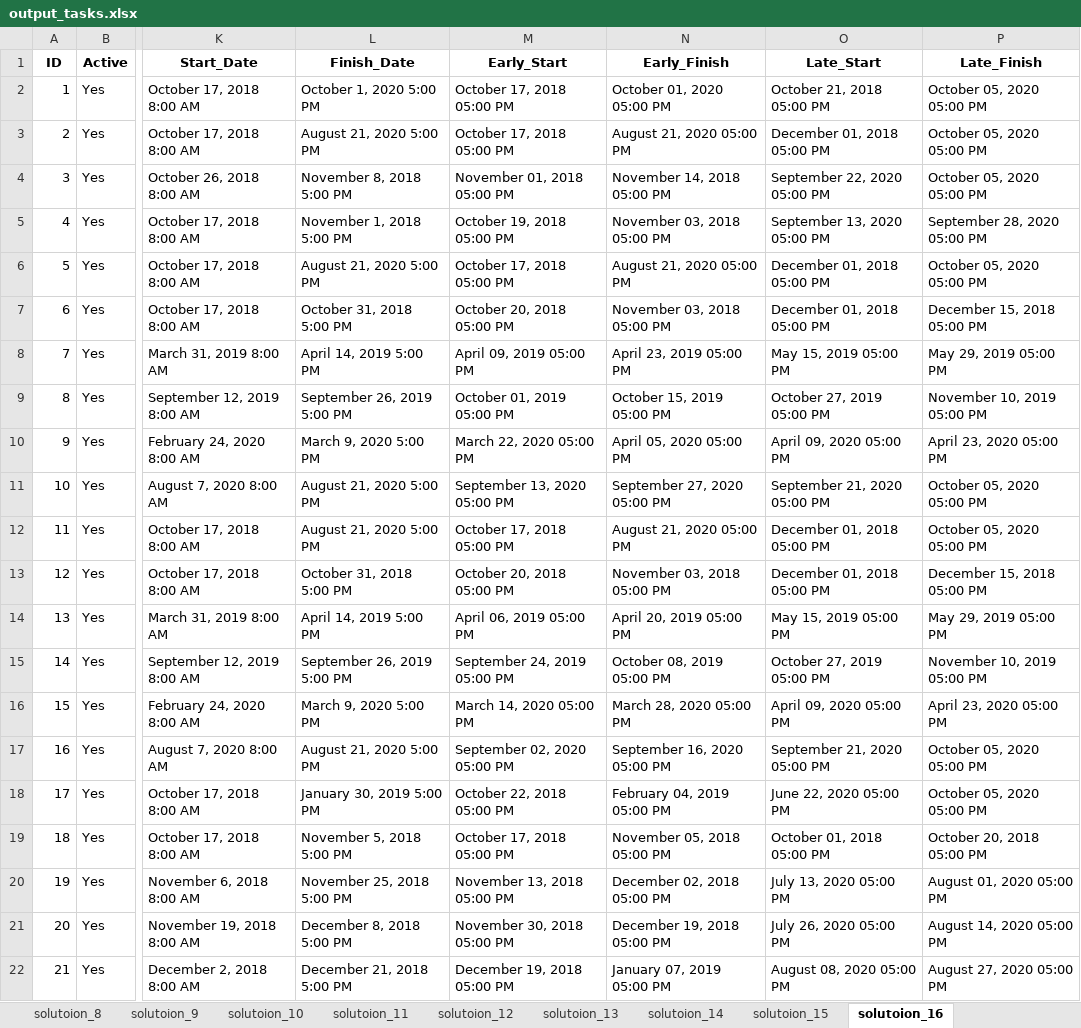
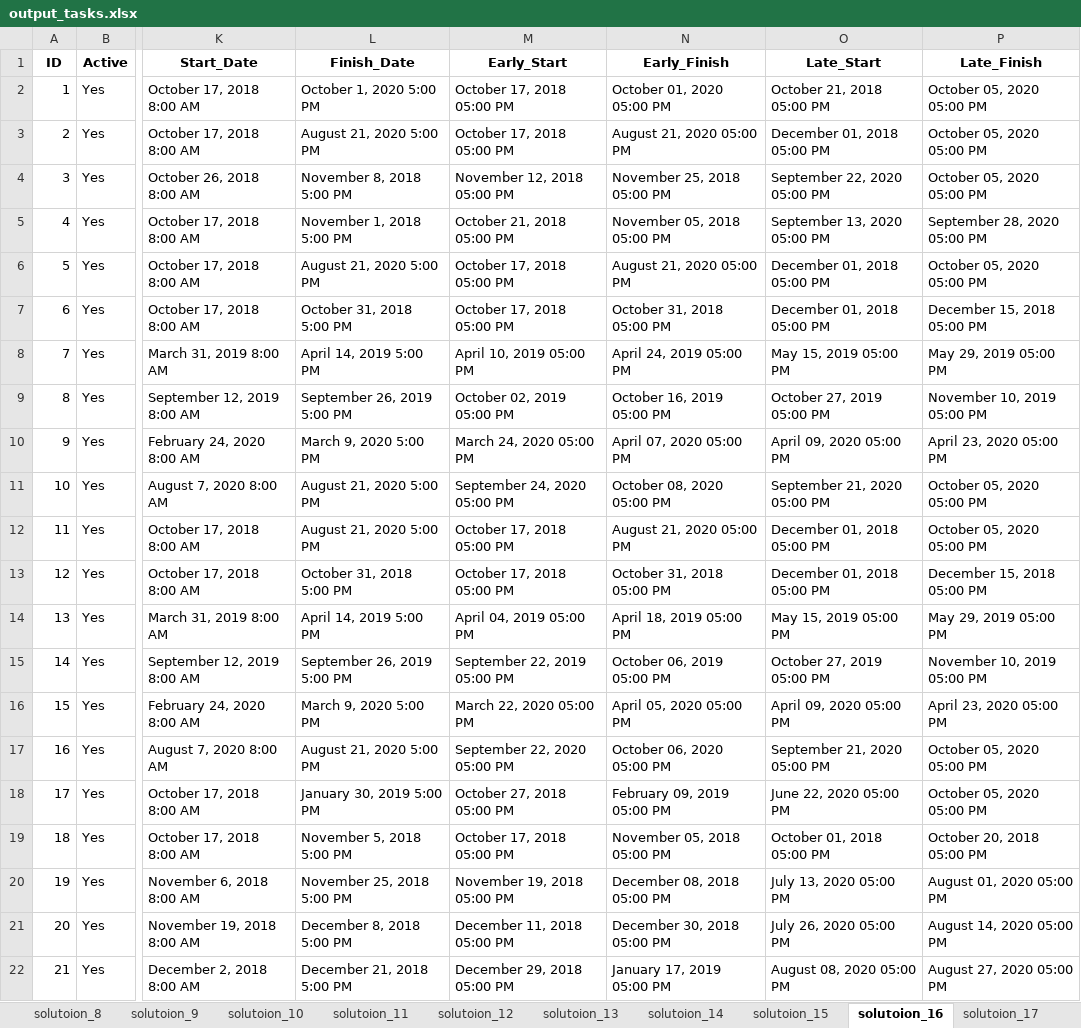
Before and after one commit to Wanarut/Scheduling, an Excel workbook: output_tasks.xlsx, sheet solutoion_16, drawn as a sheet; only a part is shown, gaps mark what is left out; values as stored, in another font and other column widths than the file's, no borders; the diff covers the shown part only; the diff names each change by its address in the sheet, - before the commit and + after, or states it on an @@ line.

```diff
--- a/output_tasks.xlsx (sheet solutoion_16)
+++ b/output_tasks.xlsx (sheet solutoion_16)
+sheet tab: solutoion_17
-M4 (Early_Start): November 01, 2018 05:00 PM
+M4 (Early_Start): November 12, 2018 05:00 PM
-N4 (Early_Finish): November 14, 2018 05:00 PM
+N4 (Early_Finish): November 25, 2018 05:00 PM
-M5 (Early_Start): October 19, 2018 05:00 PM
+M5 (Early_Start): October 21, 2018 05:00 PM
-N5 (Early_Finish): November 03, 2018 05:00 PM
+N5 (Early_Finish): November 05, 2018 05:00 PM
-M7 (Early_Start): October 20, 2018 05:00 PM
+M7 (Early_Start): October 17, 2018 05:00 PM
-N7 (Early_Finish): November 03, 2018 05:00 PM
+N7 (Early_Finish): October 31, 2018 05:00 PM
-M8 (Early_Start): April 09, 2019 05:00 PM
+M8 (Early_Start): April 10, 2019 05:00 PM
-N8 (Early_Finish): April 23, 2019 05:00 PM
+N8 (Early_Finish): April 24, 2019 05:00 PM
-M9 (Early_Start): October 01, 2019 05:00 PM
+M9 (Early_Start): October 02, 2019 05:00 PM
-N9 (Early_Finish): October 15, 2019 05:00 PM
+N9 (Early_Finish): October 16, 2019 05:00 PM
-M10 (Early_Start): March 22, 2020 05:00 PM
+M10 (Early_Start): March 24, 2020 05:00 PM
-N10 (Early_Finish): April 05, 2020 05:00 PM
+N10 (Early_Finish): April 07, 2020 05:00 PM
-M11 (Early_Start): September 13, 2020 05:00 PM
+M11 (Early_Start): September 24, 2020 05:00 PM
-N11 (Early_Finish): September 27, 2020 05:00 PM
+N11 (Early_Finish): October 08, 2020 05:00 PM
-M13 (Early_Start): October 20, 2018 05:00 PM
+M13 (Early_Start): October 17, 2018 05:00 PM
-N13 (Early_Finish): November 03, 2018 05:00 PM
+N13 (Early_Finish): October 31, 2018 05:00 PM
-M14 (Early_Start): April 06, 2019 05:00 PM
+M14 (Early_Start): April 04, 2019 05:00 PM
-N14 (Early_Finish): April 20, 2019 05:00 PM
+N14 (Early_Finish): April 18, 2019 05:00 PM
-M15 (Early_Start): September 24, 2019 05:00 PM
+M15 (Early_Start): September 22, 2019 05:00 PM
-N15 (Early_Finish): October 08, 2019 05:00 PM
+N15 (Early_Finish): October 06, 2019 05:00 PM
-M16 (Early_Start): March 14, 2020 05:00 PM
+M16 (Early_Start): March 22, 2020 05:00 PM
-N16 (Early_Finish): March 28, 2020 05:00 PM
+N16 (Early_Finish): April 05, 2020 05:00 PM
-M17 (Early_Start): September 02, 2020 05:00 PM
+M17 (Early_Start): September 22, 2020 05:00 PM
-N17 (Early_Finish): September 16, 2020 05:00 PM
+N17 (Early_Finish): October 06, 2020 05:00 PM
-M18 (Early_Start): October 22, 2018 05:00 PM
+M18 (Early_Start): October 27, 2018 05:00 PM
-N18 (Early_Finish): February 04, 2019 05:00 PM
+N18 (Early_Finish): February 09, 2019 05:00 PM
-M20 (Early_Start): November 13, 2018 05:00 PM
+M20 (Early_Start): November 19, 2018 05:00 PM
-N20 (Early_Finish): December 02, 2018 05:00 PM
+N20 (Early_Finish): December 08, 2018 05:00 PM
-M21 (Early_Start): November 30, 2018 05:00 PM
+M21 (Early_Start): December 11, 2018 05:00 PM
-N21 (Early_Finish): December 19, 2018 05:00 PM
+N21 (Early_Finish): December 30, 2018 05:00 PM
-M22 (Early_Start): December 19, 2018 05:00 PM
+M22 (Early_Start): December 29, 2018 05:00 PM
-N22 (Early_Finish): January 07, 2019 05:00 PM
+N22 (Early_Finish): January 17, 2019 05:00 PM
```
Also changed, not shown: 332 edited cells elsewhere in this sheet, sheet solutoion_8, sheet solutoion_7, sheet solutoion_15, sheet solutoion_10, sheet solutoion_13, sheet solutoion_11, 9 more sheets, other sheet tabs, 6 other files.
